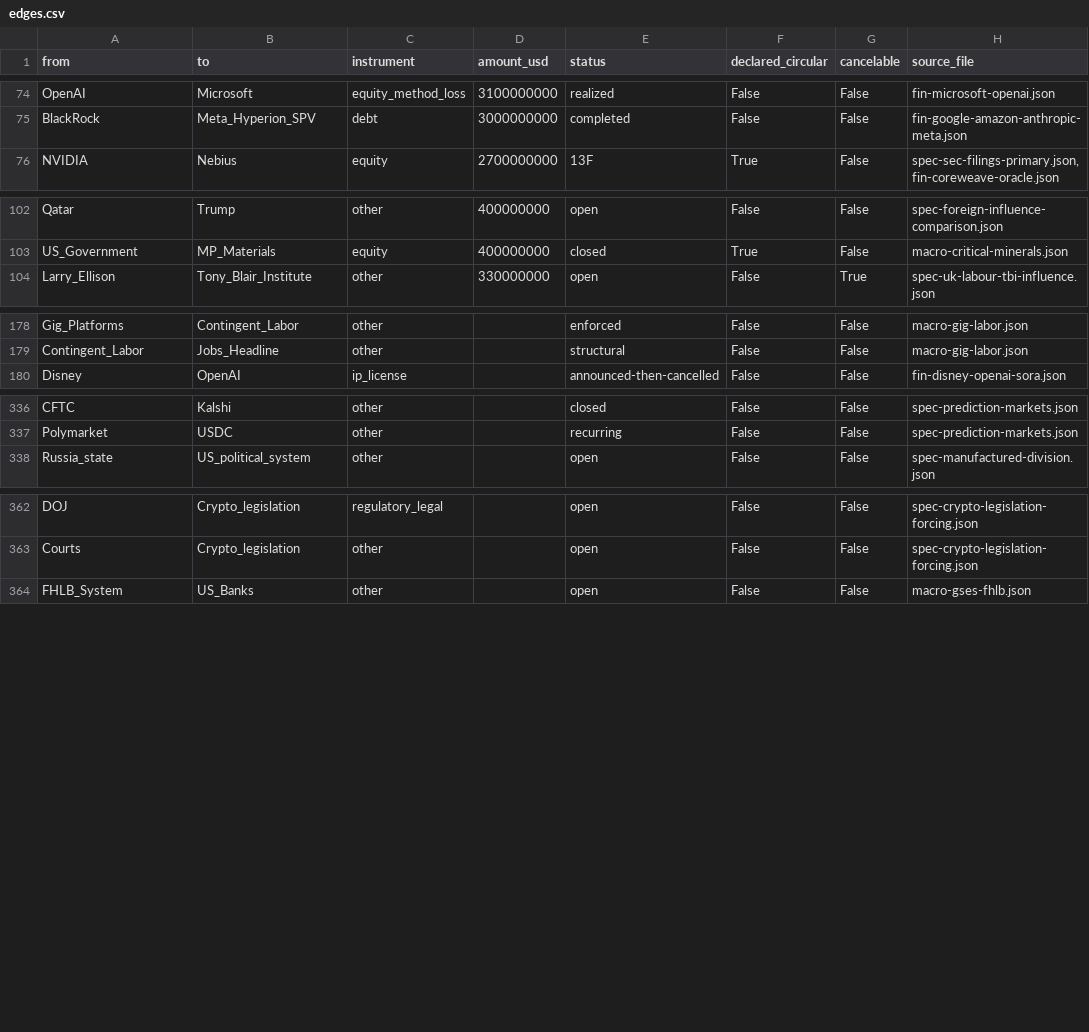
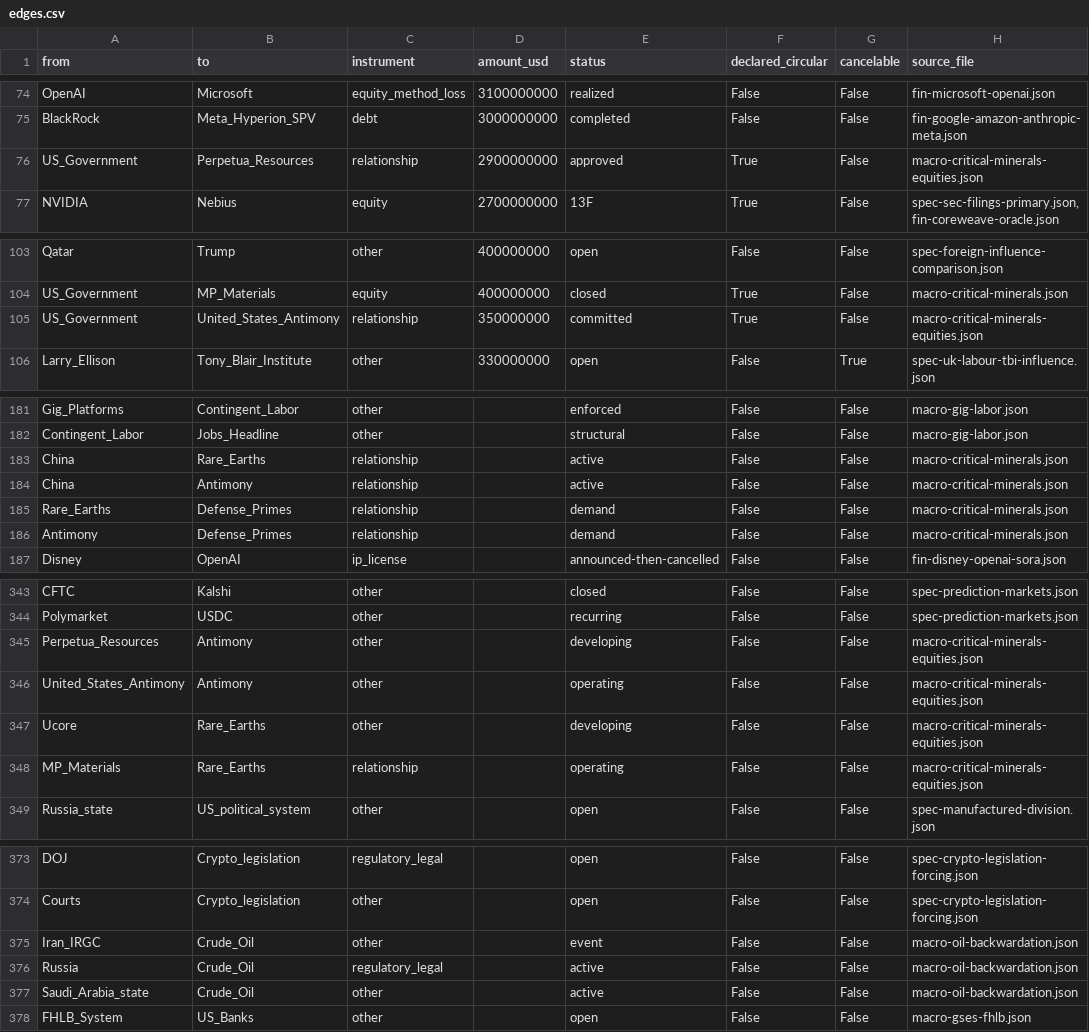
Before and after one commit to pq-cybarg/bubble-map, a CSV file: data/edges.csv, drawn as a sheet; only a part is shown, gaps mark what is left out; the diff covers the shown part only.

Commit message:
Wire the commodities/energy physical-chokepoint cluster into the graph
#48 macro-critical-minerals: add annual antimony/REE volumes (REE ~390kt REO,
China ~70% mine/~90% separation; antimony ~83kt, China ~48% mine/~90% refined)
and a defense-vs-AI demand split (defense = criticality, AI = tonnage).
#73 macro-critical-minerals-equities: wire the state-anchored builders as
structural overlay edges (US_Government -> Perpetua/UAMY/Ucore; supply chain
Perpetua/UAMY -> Antimony, Ucore/MP -> Rare_Earths).
#75 macro-oil-backwardation: add a defended price-floor model (~$60-70 Brent
central, US-shale rig response < $60 WTI, fat Hormuz upside tail) + chokepoint
edges (Iran/Hormuz, sanctioned Russia, Saudi/OPEC+).
Demand side China -> Antimony/Rare_Earths -> Defense_Primes.

All 14 new edges classify structural; core SCC stays 12, structural_edges_add_
no_cycle stays True; audit flags 0, cross-review edge-conflicts 0. Graph now
358 entities / 419 edges (129 fin / 290 struct); counts synced in index.html.

```diff
--- a/data/edges.csv
+++ b/data/edges.csv
@@ -75,2 +75,3 @@ OpenAI,Microsoft,equity_method_loss,3100000000,realized,False,False,fin-microsof
 BlackRock,Meta_Hyperion_SPV,debt,3000000000,completed,False,False,fin-google-amazon-anthropic-meta.json
+US_Government,Perpetua_Resources,relationship,2900000000,approved,True,False,macro-critical-minerals-equities.json
 NVIDIA,Nebius,equity,2700000000,13F,True,False,"spec-sec-filings-primary.json,fin-coreweave-oracle.json"
@@ -103,2 +104,3 @@ Qatar,Trump,other,400000000,open,False,False,spec-foreign-influence-comparison.j
 US_Government,MP_Materials,equity,400000000,closed,True,False,macro-critical-minerals.json
+US_Government,United_States_Antimony,relationship,350000000,committed,True,False,macro-critical-minerals-equities.json
 Larry_Ellison,Tony_Blair_Institute,other,330000000,open,False,True,spec-uk-labour-tbi-influence.json
@@ -179,2 +182,6 @@ Gig_Platforms,Contingent_Labor,other,,enforced,False,False,macro-gig-labor.json
 Contingent_Labor,Jobs_Headline,other,,structural,False,False,macro-gig-labor.json
+China,Rare_Earths,relationship,,active,False,False,macro-critical-minerals.json
+China,Antimony,relationship,,active,False,False,macro-critical-minerals.json
+Rare_Earths,Defense_Primes,relationship,,demand,False,False,macro-critical-minerals.json
+Antimony,Defense_Primes,relationship,,demand,False,False,macro-critical-minerals.json
 Disney,OpenAI,ip_license,,announced-then-cancelled,False,False,fin-disney-openai-sora.json
@@ -337,2 +344,6 @@ CFTC,Kalshi,other,,closed,False,False,spec-prediction-markets.json
 Polymarket,USDC,other,,recurring,False,False,spec-prediction-markets.json
+Perpetua_Resources,Antimony,other,,developing,False,False,macro-critical-minerals-equities.json
+United_States_Antimony,Antimony,other,,operating,False,False,macro-critical-minerals-equities.json
+Ucore,Rare_Earths,other,,developing,False,False,macro-critical-minerals-equities.json
+MP_Materials,Rare_Earths,relationship,,operating,False,False,macro-critical-minerals-equities.json
 Russia_state,US_political_system,other,,open,False,False,spec-manufactured-division.json
@@ -363,2 +374,5 @@ DOJ,Crypto_legislation,regulatory_legal,,open,False,False,spec-crypto-legislatio
 Courts,Crypto_legislation,other,,open,False,False,spec-crypto-legislation-forcing.json
+Iran_IRGC,Crude_Oil,other,,event,False,False,macro-oil-backwardation.json
+Russia,Crude_Oil,regulatory_legal,,active,False,False,macro-oil-backwardation.json
+Saudi_Arabia_state,Crude_Oil,other,,active,False,False,macro-oil-backwardation.json
 FHLB_System,US_Banks,other,,open,False,False,macro-gses-fhlb.json
```
Also changed, not shown: 1 added row elsewhere in this file, data/entities.csv, 23 other files.
